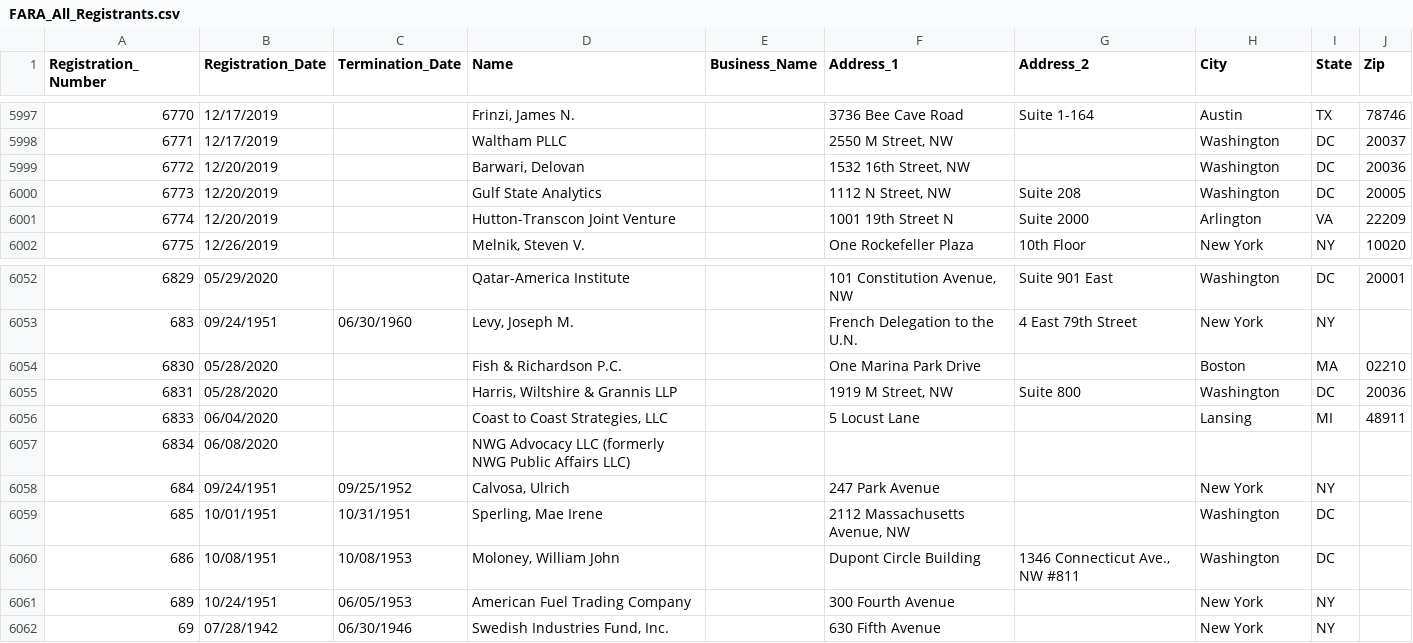
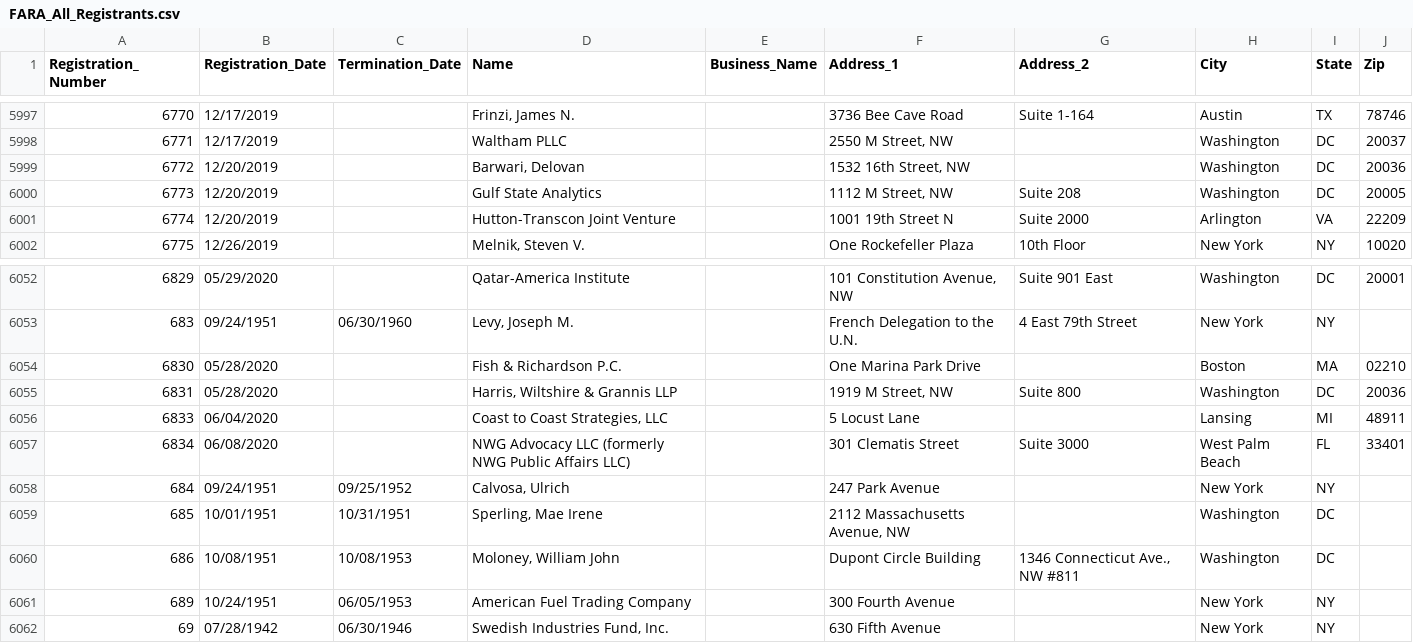
Before and after one commit to simonw/fara-history, a CSV file: FARA_All_Registrants.csv, drawn as a sheet; only a part is shown, gaps mark what is left out.

Commit message:
2 rows changed
  Registration_Number: 6773
    Address_1: "1112 N Street, NW" => "1112 M Street, NW"

  Registration_Number: 6834
    Address_1: "" => "301 Clematis Street"
    Address_2: "" => "Suite 3000"
    City: "" => "West Palm Beach"
    State: "" => "FL"
    Zip: "" => "33401"

[skip ci]

```diff
--- a/FARA_All_Registrants.csv
+++ b/FARA_All_Registrants.csv
@@ -5999,3 +5999,3 @@
 "6772","12/20/2019","","Barwari, Delovan","","1532 16th Street, NW","","Washington","DC","20036"
-"6773","12/20/2019","","Gulf State Analytics","","1112 N Street, NW","Suite 208","Washington","DC","20005"
+"6773","12/20/2019","","Gulf State Analytics","","1112 M Street, NW","Suite 208","Washington","DC","20005"
 "6774","12/20/2019","","Hutton-Transcon Joint Venture","","1001 19th Street N","Suite 2000","Arlington","VA","22209"
@@ -6056,3 +6056,3 @@
 "6833","06/04/2020","","Coast to Coast Strategies, LLC","","5 Locust Lane","","Lansing","MI","48911"
-"6834","06/08/2020","","NWG Advocacy LLC (formerly NWG Public Affairs LLC)","","","","","",""
+"6834","06/08/2020","","NWG Advocacy LLC (formerly NWG Public Affairs LLC)","","301 Clematis Street","Suite 3000","West Palm Beach","FL","33401"
 "684","09/24/1951","09/25/1952","Calvosa, Ulrich","","247 Park Avenue","","New York","NY",""
```
